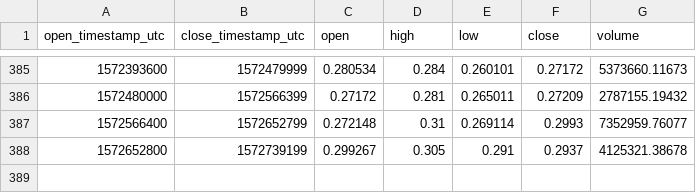
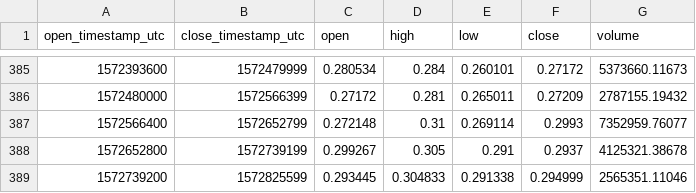
Before and after one commit to cryptobigbro/coinbasepro-ZRX-USD, a CSV file: coinbasepro-ZRX-USD-1d.csv, drawn as a sheet; only a part is shown, gaps mark what is left out.

```diff
--- a/coinbasepro-ZRX-USD-1d.csv
+++ b/coinbasepro-ZRX-USD-1d.csv
@@ -388 +388,2 @@ open_timestamp_utc,close_timestamp_utc,open,high,low,close,volume
 1572652800,1572739199,0.299267,0.305,0.291,0.2937,4125321.38678
+1572739200,1572825599,0.293445,0.304833,0.291338,0.294999,2565351.11046
```
Also changed, not shown: coinbasepro-ZRX-USD-1h.csv.
